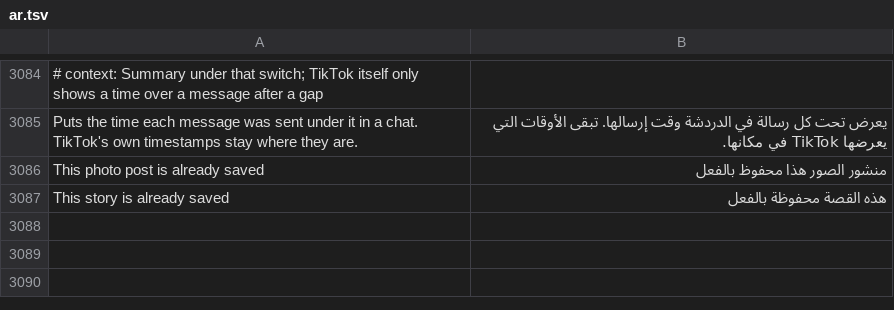
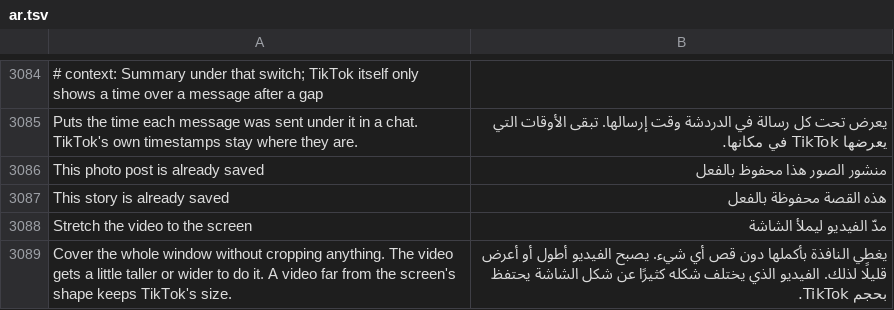
Before and after one commit to SysAdminDoc/HushFeed, a TSV file: extensions/tiktok/src/main/l10n/ar.tsv, drawn as a sheet; only a part is shown, gaps mark what is left out; the diff names each change by its address in the sheet, - before the commit and + after, or states it on an @@ line.

```diff
--- a/extensions/tiktok/src/main/l10n/ar.tsv
+++ b/extensions/tiktok/src/main/l10n/ar.tsv
+row 3088: Stretch the video to the screen | مدّ الفيديو ليملأ الشاشة
+row 3089: Cover the whole window without cropping anything. The video gets a little taller or wider to do it. A video far from the screen's shape keeps TikTok's size. | يغطي النافذة بأكملها دون قص أي شيء. يصبح الفيديو أطول أو أعرض قليلًا لذلك. الفيديو الذي يختلف شكله كثيرًا عن شكل الشاشة يحتفظ بحجم TikTok.
```
Also changed, not shown: extensions/tiktok/src/main/l10n/de.tsv, extensions/tiktok/src/main/l10n/it.tsv, 33 other files.
